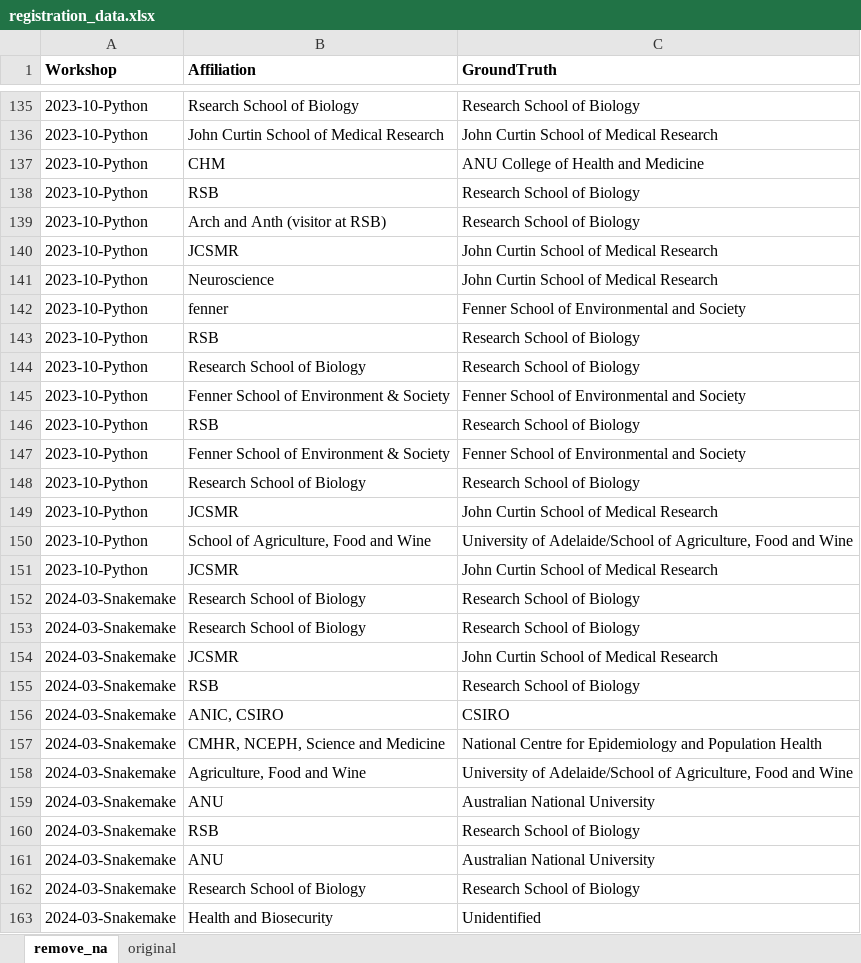
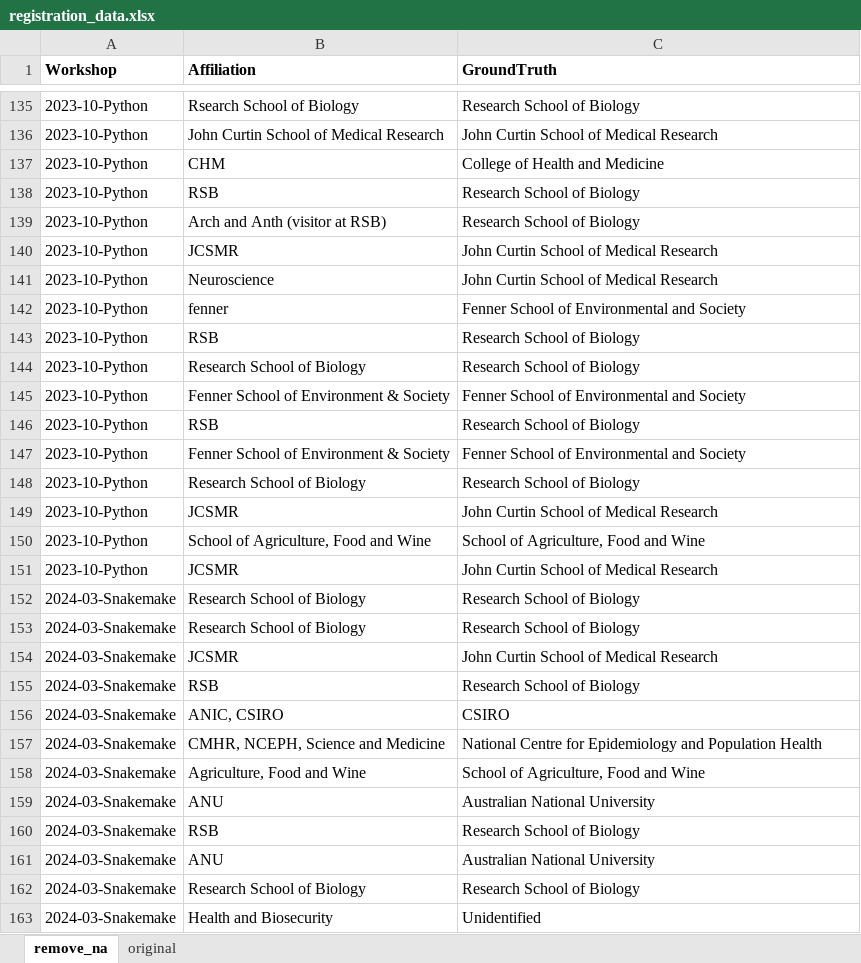
Before and after one commit to emitanaka/SAI, an Excel workbook: registration_data.xlsx, sheet remove_na, drawn as a sheet; only a part is shown, gaps mark what is left out; values as stored, in another font and other column widths than the file's, no borders; the diff covers the shown part only; the diff names each change by its address in the sheet, - before the commit and + after, or states it on an @@ line.

```diff
--- a/registration_data.xlsx (sheet remove_na)
+++ b/registration_data.xlsx (sheet remove_na)
-C137 (GroundTruth): ANU College of Health and Medicine
+C137 (GroundTruth): College of Health and Medicine
-C150 (GroundTruth): University of Adelaide/School of Agriculture,…
+C150 (GroundTruth): School of Agriculture,…
-C158 (GroundTruth): University of Adelaide/School of Agriculture,…
+C158 (GroundTruth): School of Agriculture,…
```
Also changed, not shown: 5 edited cells elsewhere in this sheet, 19 other files.
